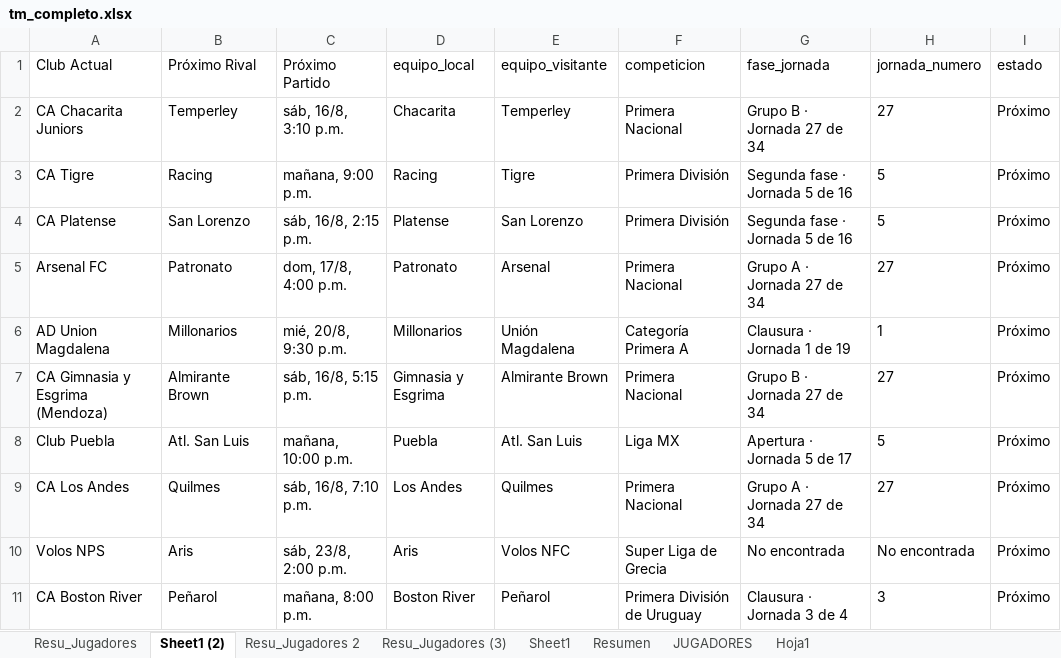
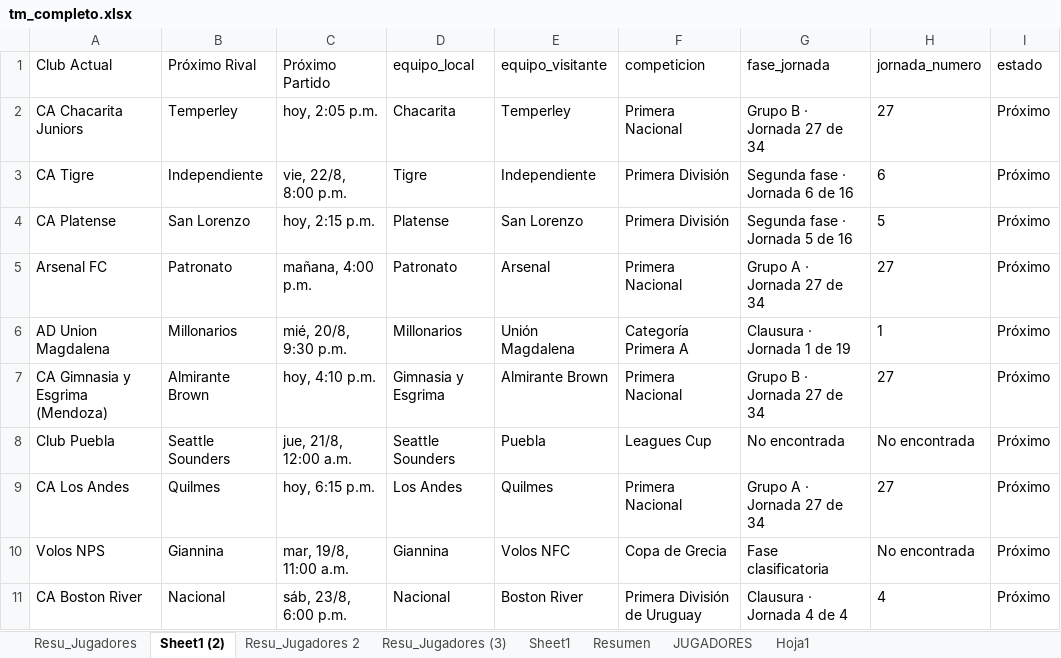
Before and after one commit to Independiente7L/infoavellared, an Excel workbook: tm_completo.xlsx, sheet Sheet1 (2), drawn as a sheet; only a part is shown; values as stored, in another font and other column widths than the file's, no borders; table styles not drawn; the diff covers the shown part only; the diff names each change by its address in the sheet, - before the commit and + after, or states it on an @@ line.

```diff
--- a/tm_completo.xlsx (sheet Sheet1 (2))
+++ b/tm_completo.xlsx (sheet Sheet1 (2))
-C2 (Próximo Partido): sáb, 16/8, 3:10 p.m.
+C2 (Próximo Partido): hoy, 2:05 p.m.
-B3 (Próximo Rival): Racing
+B3 (Próximo Rival): Independiente
-C3 (Próximo Partido): mañana, 9:00 p.m.
+C3 (Próximo Partido): vie, 22/8, 8:00 p.m.
-D3 (equipo_local): Racing
+D3 (equipo_local): Tigre
-E3 (equipo_visitante): Tigre
+E3 (equipo_visitante): Independiente
-G3 (fase_jornada): Segunda fase · Jornada 5 de 16
+G3 (fase_jornada): Segunda fase · Jornada 6 de 16
-H3 (jornada_numero): 5
+H3 (jornada_numero): 6
-C4 (Próximo Partido): sáb, 16/8, 2:15 p.m.
+C4 (Próximo Partido): hoy, 2:15 p.m.
-C5 (Próximo Partido): dom, 17/8, 4:00 p.m.
+C5 (Próximo Partido): mañana, 4:00 p.m.
-C7 (Próximo Partido): sáb, 16/8, 5:15 p.m.
+C7 (Próximo Partido): hoy, 4:10 p.m.
-B8 (Próximo Rival): Atl. San Luis
+B8 (Próximo Rival): Seattle Sounders
-C8 (Próximo Partido): mañana, 10:00 p.m.
+C8 (Próximo Partido): jue, 21/8, 12:00 a.m.
-D8 (equipo_local): Puebla
+D8 (equipo_local): Seattle Sounders
-E8 (equipo_visitante): Atl. San Luis
+E8 (equipo_visitante): Puebla
-F8 (competicion): Liga MX
+F8 (competicion): Leagues Cup
-G8 (fase_jornada): Apertura · Jornada 5 de 17
+G8 (fase_jornada): No encontrada
-H8 (jornada_numero): 5
+H8 (jornada_numero): No encontrada
-C9 (Próximo Partido): sáb, 16/8, 7:10 p.m.
+C9 (Próximo Partido): hoy, 6:15 p.m.
-B10 (Próximo Rival): Aris
+B10 (Próximo Rival): Giannina
-C10 (Próximo Partido): sáb, 23/8, 2:00 p.m.
+C10 (Próximo Partido): mar, 19/8, 11:00 a.m.
-D10 (equipo_local): Aris
+D10 (equipo_local): Giannina
-F10 (competicion): Super Liga de Grecia
+F10 (competicion): Copa de Grecia
-G10 (fase_jornada): No encontrada
+G10 (fase_jornada): Fase clasificatoria
-B11 (Próximo Rival): Peñarol
+B11 (Próximo Rival): Nacional
-C11 (Próximo Partido): mañana, 8:00 p.m.
+C11 (Próximo Partido): sáb, 23/8, 6:00 p.m.
-D11 (equipo_local): Boston River
+D11 (equipo_local): Nacional
-E11 (equipo_visitante): Peñarol
+E11 (equipo_visitante): Boston River
-G11 (fase_jornada): Clausura · Jornada 3 de 4
+G11 (fase_jornada): Clausura · Jornada 4 de 4
-H11 (jornada_numero): 3
+H11 (jornada_numero): 4
```
Also changed, not shown: 15 edited cells elsewhere in this sheet, sheet Resu_Jugadores, sheet Resumen, sheet Resu_Jugadores (3), jugadores_transfermarkt.xlsx, proximos_partidos.xlsx, 1 other file.
